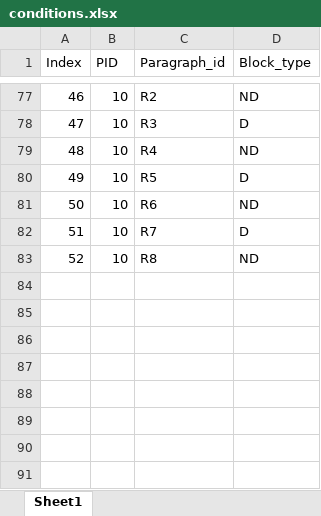
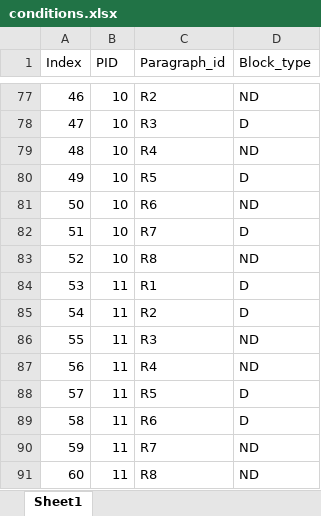
Before and after one commit to ovi-lab/EEG_reading_task, an Excel workbook: psychopy_experiment/conditions/conditions.xlsx, sheet Sheet1, drawn as a sheet; only a part is shown, gaps mark what is left out; values as stored, in another font and other column widths than the file's, no borders; the diff names each change by its address in the sheet, - before the commit and + after, or states it on an @@ line.

```diff
--- a/psychopy_experiment/conditions/conditions.xlsx (sheet Sheet1)
+++ b/psychopy_experiment/conditions/conditions.xlsx (sheet Sheet1)
+row 84: 53 | 11 | R1 | D
+row 85: 54 | 11 | R2 | D
+row 86: 55 | 11 | R3 | ND
+row 87: 56 | 11 | R4 | ND
+row 88: 57 | 11 | R5 | D
+row 89: 58 | 11 | R6 | D
+row 90: 59 | 11 | R7 | ND
+row 91: 60 | 11 | R8 | ND
```
Also changed, not shown: 5 other files.
